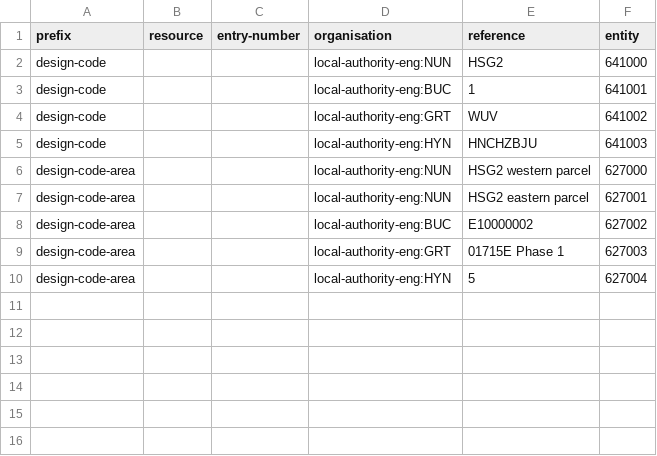
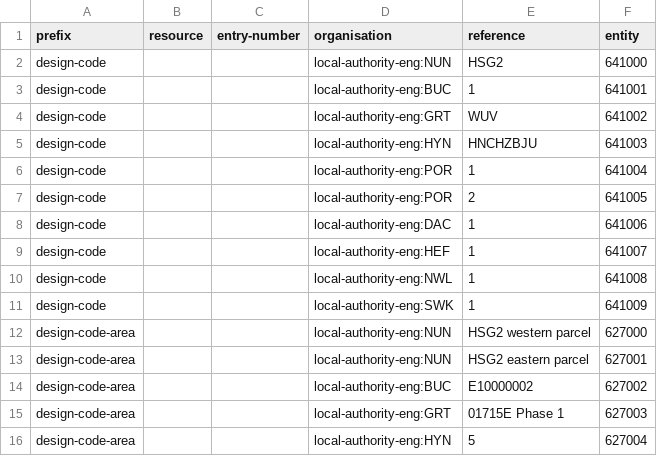
Before and after one commit to digital-land/design-code-collection, a CSV file: pipeline/lookup.csv, drawn as a sheet; the diff names each change by its address in the sheet, - before the commit and + after, or states it on an @@ line.

Commit message:
Assigned design-code entities

```diff
--- a/pipeline/lookup.csv
+++ b/pipeline/lookup.csv
+row 6: design-code |  |  | local-authority-eng:POR | 1 | 641004
+row 7: design-code |  |  | local-authority-eng:POR | 2 | 641005
+row 8: design-code |  |  | local-authority-eng:DAC | 1 | 641006
+row 9: design-code |  |  | local-authority-eng:HEF | 1 | 641007
+row 10: design-code |  |  | local-authority-eng:NWL | 1 | 641008
+row 11: design-code |  |  | local-authority-eng:SWK | 1 | 641009
```
